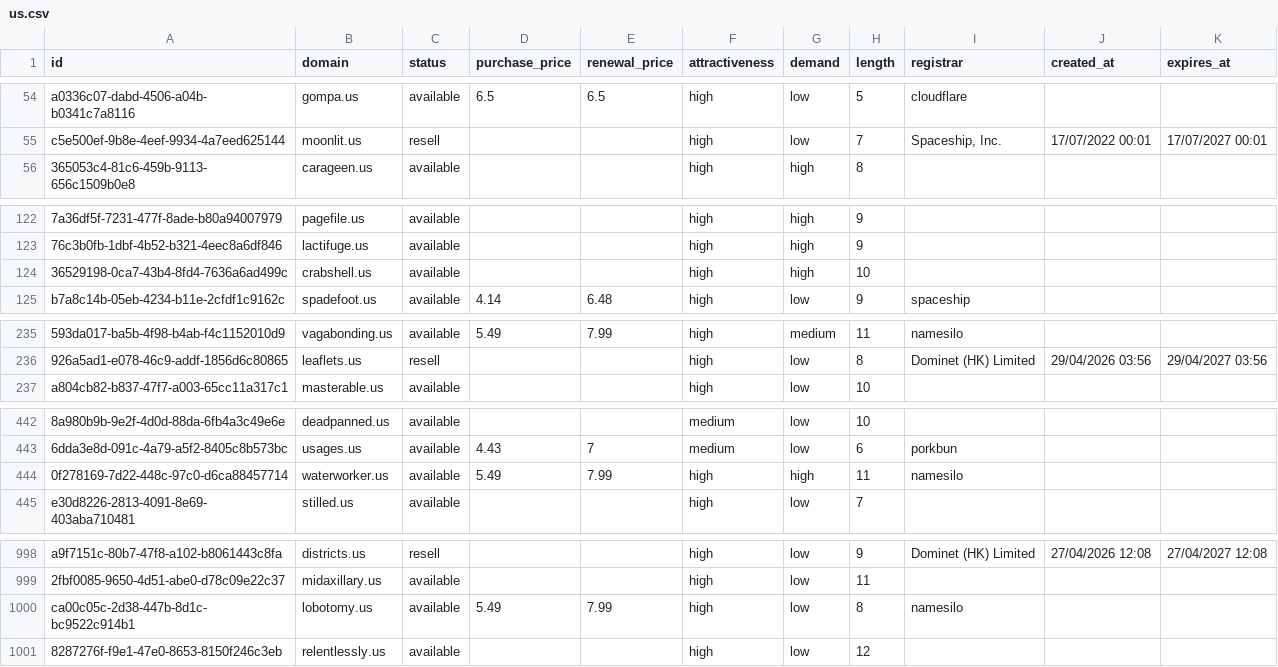
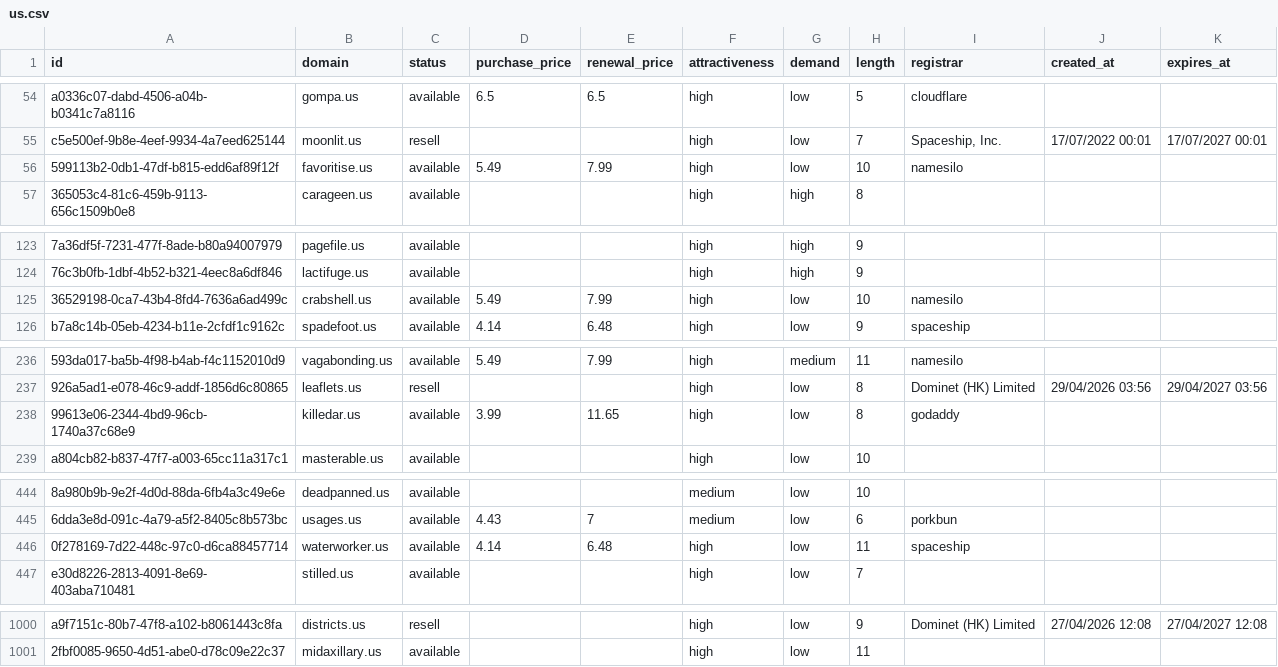
Before and after one commit to UniqueDomains/us-oneword-domains, a CSV file: us.csv, drawn as a sheet; only a part is shown, gaps mark what is left out; removed rows and columns are numbered as before the commit, all else as after; the diff covers the shown part only; the diff names each change by its address in the sheet, - before the commit and + after, or states it on an @@ line.

Commit message:
Domains update

```diff
--- a/us.csv
+++ b/us.csv
+row 56: 599113b2-0db1-47df-b815-edd6af89f12f | favoritise.us | available | 5.49 | 7.99 | high | low | 10 | namesilo
-D125 (purchase_price): (empty)
+D125 (purchase_price): 5.49
-E125 (renewal_price): (empty)
+E125 (renewal_price): 7.99
-G125 (demand): high
+G125 (demand): low
-I125 (registrar): (empty)
+I125 (registrar): namesilo
+row 238: 99613e06-2344-4bd9-96cb-1740a37c68e9 | killedar.us | available | 3.99 | 11.65 | high | low | 8 | godaddy
-D446 (purchase_price): 5.49
+D446 (purchase_price): 4.14
-E446 (renewal_price): 7.99
+E446 (renewal_price): 6.48
-G446 (demand): high
+G446 (demand): low
-I446 (registrar): namesilo
+I446 (registrar): spaceship
-row 1000: ca00c05c-2d38-447b-8d1c-bc9522c914b1 | lobotomy.us | available | 5.49 | 7.99 | high | low | 8 | namesilo
-row 1001: 8287276f-f9e1-47e0-8653-8150f246c3eb | relentlessly.us | available |  |  | high | low | 12
```
Also changed, not shown: 6 edited cells elsewhere in this file, 5 other files.
